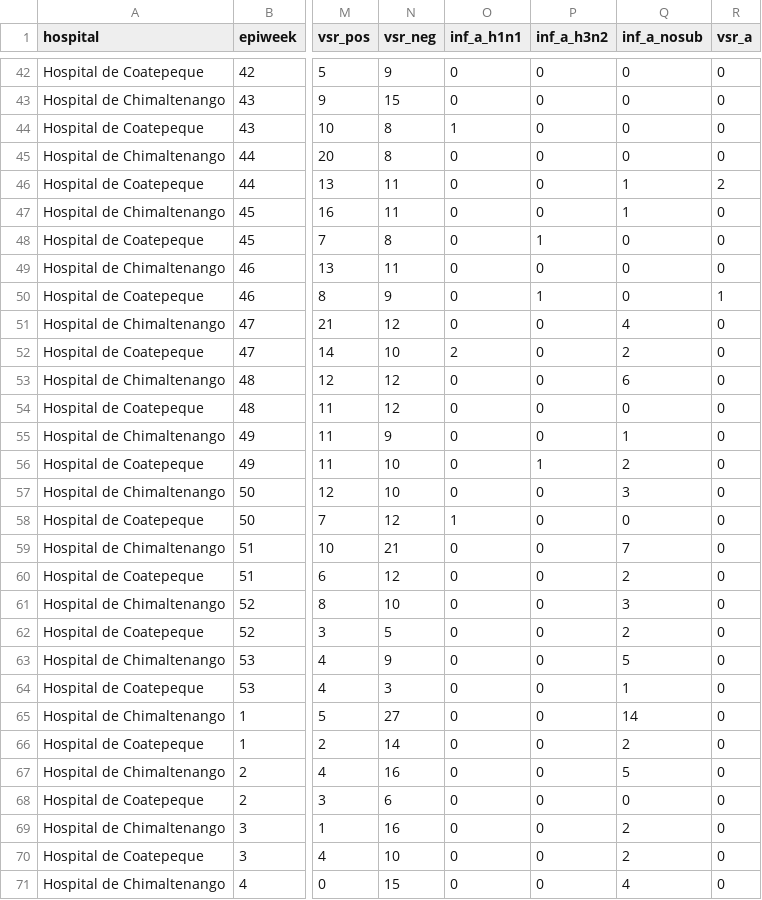
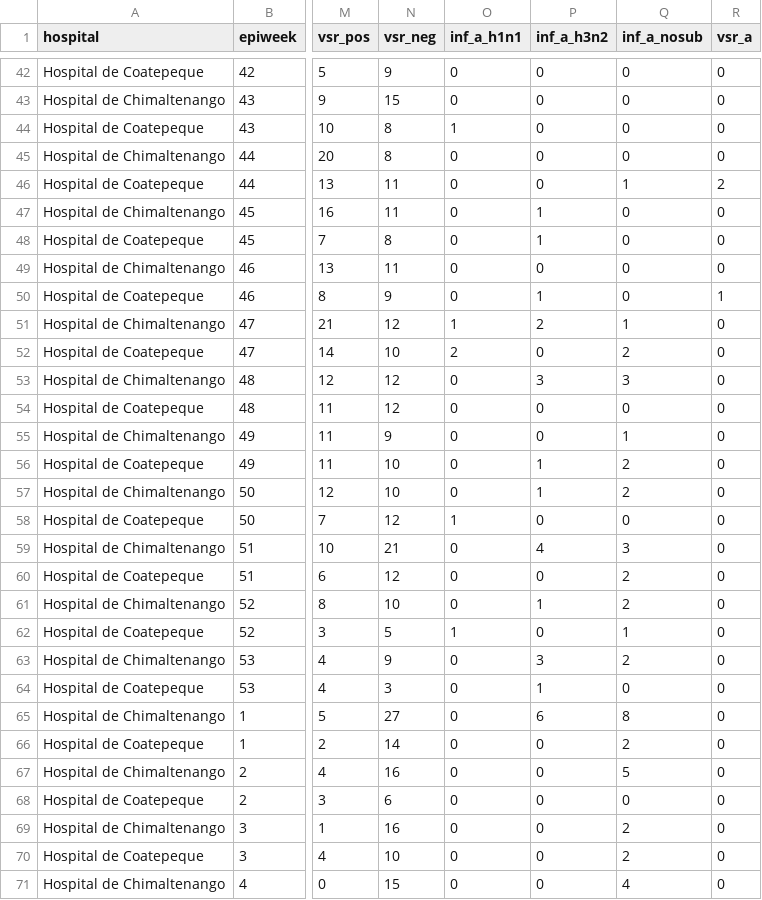
Before and after one commit to funsaludinvestigacion/enfermedades_infecciosas, a CSV file: docs/gihsn_summary.csv, drawn as a sheet; only a part is shown, gaps mark what is left out; the diff covers the shown part only; the diff names each change by its address in the sheet, - before the commit and + after, or states it on an @@ line.

```diff
--- a/docs/gihsn_summary.csv
+++ b/docs/gihsn_summary.csv
-P47 (inf_a_h3n2): 0
+P47 (inf_a_h3n2): 1
-Q47 (inf_a_nosub): 1
+Q47 (inf_a_nosub): 0
-O51 (inf_a_h1n1): 0
+O51 (inf_a_h1n1): 1
-P51 (inf_a_h3n2): 0
+P51 (inf_a_h3n2): 2
-Q51 (inf_a_nosub): 4
+Q51 (inf_a_nosub): 1
-P53 (inf_a_h3n2): 0
+P53 (inf_a_h3n2): 3
-Q53 (inf_a_nosub): 6
+Q53 (inf_a_nosub): 3
-P57 (inf_a_h3n2): 0
+P57 (inf_a_h3n2): 1
-Q57 (inf_a_nosub): 3
+Q57 (inf_a_nosub): 2
-P59 (inf_a_h3n2): 0
+P59 (inf_a_h3n2): 4
-Q59 (inf_a_nosub): 7
+Q59 (inf_a_nosub): 3
-P61 (inf_a_h3n2): 0
+P61 (inf_a_h3n2): 1
-Q61 (inf_a_nosub): 3
+Q61 (inf_a_nosub): 2
-O62 (inf_a_h1n1): 0
+O62 (inf_a_h1n1): 1
-Q62 (inf_a_nosub): 2
+Q62 (inf_a_nosub): 1
-P63 (inf_a_h3n2): 0
+P63 (inf_a_h3n2): 3
-Q63 (inf_a_nosub): 5
+Q63 (inf_a_nosub): 2
-P64 (inf_a_h3n2): 0
+P64 (inf_a_h3n2): 1
-Q64 (inf_a_nosub): 1
+Q64 (inf_a_nosub): 0
-P65 (inf_a_h3n2): 0
+P65 (inf_a_h3n2): 6
-Q65 (inf_a_nosub): 14
+Q65 (inf_a_nosub): 8
```
Also changed, not shown: 2 added rows and 20 edited cells elsewhere in this file, docs/namru_biofire_summary_updated.csv, docs/vigicasa_summary.csv, 2 other files.
